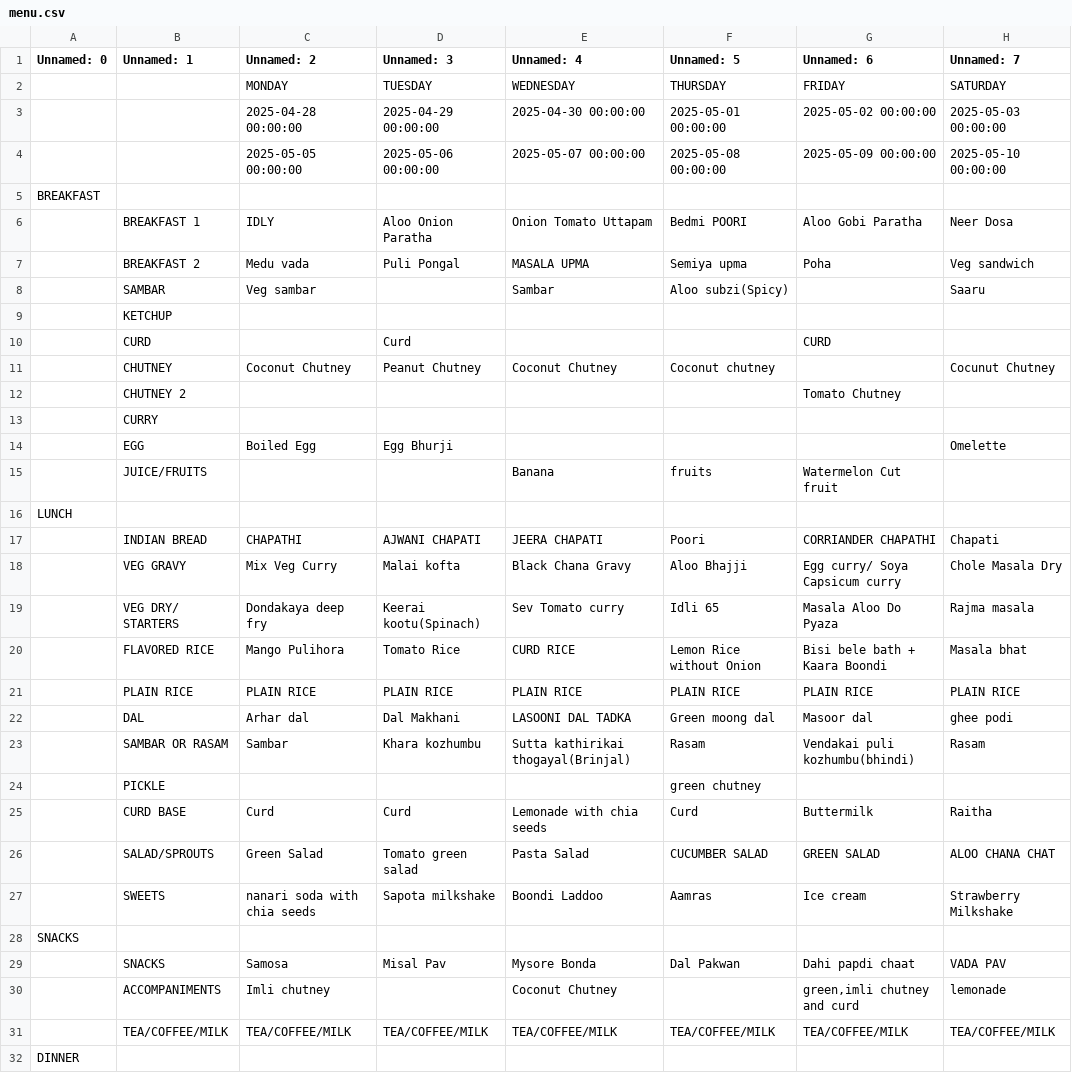
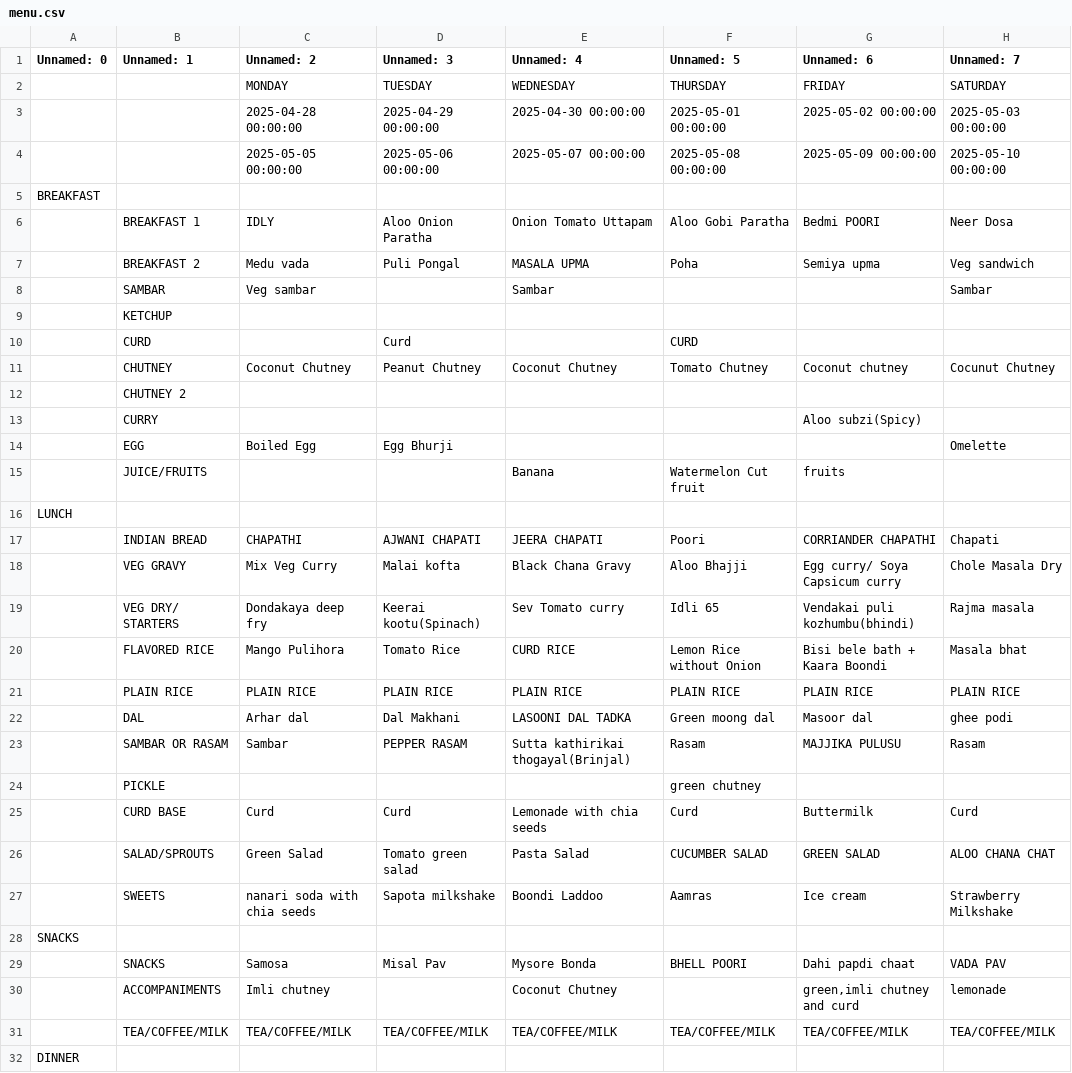
Before and after one commit to kphanipavan/IIITB_Menu, a CSV file: menu.csv, drawn as a sheet; only a part is shown; removed rows and columns are numbered as before the commit, all else as after; rows hold the shown columns only; the diff covers the shown part only; the diff names each change by its address in the sheet, - before the commit and + after, or states it on an @@ line.

Commit message:
update menu file

```diff
--- a/menu.csv
+++ b/menu.csv
-F6 (Unnamed: 5): Bedmi POORI
+F6 (Unnamed: 5): Aloo Gobi Paratha
-G6 (Unnamed: 6): Aloo Gobi Paratha
+G6 (Unnamed: 6): Bedmi POORI
-F7 (Unnamed: 5): Semiya upma
+F7 (Unnamed: 5): Poha
-G7 (Unnamed: 6): Poha
+G7 (Unnamed: 6): Semiya upma
-F8 (Unnamed: 5): Aloo subzi(Spicy)
+F8 (Unnamed: 5): (empty)
-H8 (Unnamed: 7): Saaru
+H8 (Unnamed: 7): Sambar
-F10 (Unnamed: 5): (empty)
+F10 (Unnamed: 5): CURD
-G10 (Unnamed: 6): CURD
+G10 (Unnamed: 6): (empty)
-F11 (Unnamed: 5): Coconut chutney
+F11 (Unnamed: 5): Tomato Chutney
-G11 (Unnamed: 6): (empty)
+G11 (Unnamed: 6): Coconut chutney
-row 12:  | CHUTNEY 2 |  |  |  |  | Tomato Chutney
-B12 (Unnamed: 1): CURRY
+B12 (Unnamed: 1): CHUTNEY 2
+row 13:  | CURRY |  |  |  |  | Aloo subzi(Spicy)
-F15 (Unnamed: 5): fruits
+F15 (Unnamed: 5): Watermelon Cut fruit
-G15 (Unnamed: 6): Watermelon Cut fruit
+G15 (Unnamed: 6): fruits
-G19 (Unnamed: 6): Masala Aloo Do Pyaza
+G19 (Unnamed: 6): Vendakai puli kozhumbu(bhindi)
-D23 (Unnamed: 3): Khara kozhumbu
+D23 (Unnamed: 3): PEPPER RASAM
-G23 (Unnamed: 6): Vendakai puli kozhumbu(bhindi)
+G23 (Unnamed: 6): MAJJIKA PULUSU
-H25 (Unnamed: 7): Raitha
+H25 (Unnamed: 7): Curd
-F29 (Unnamed: 5): Dal Pakwan
+F29 (Unnamed: 5): BHELL POORI
```
Also changed, not shown: 6 edited cells elsewhere in this file, 2 other files.
